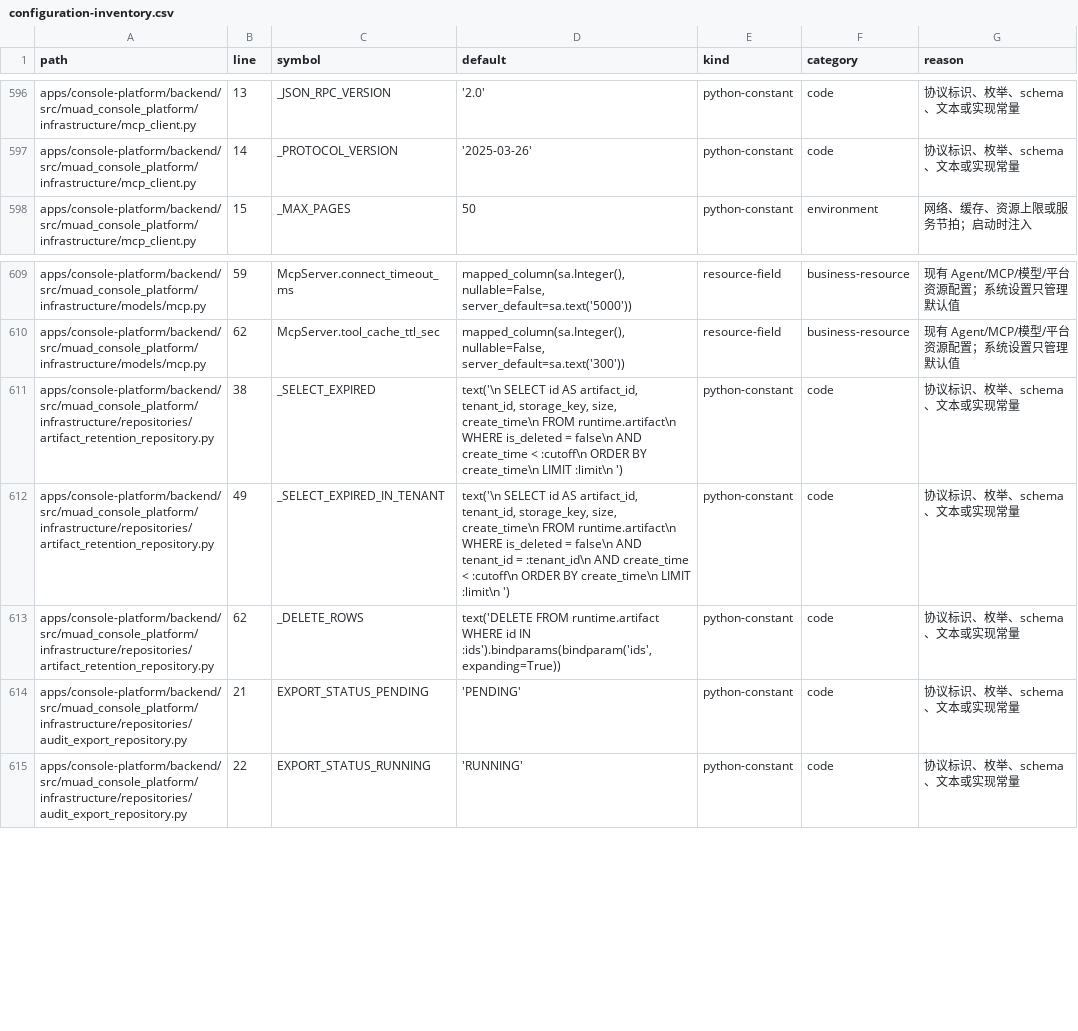
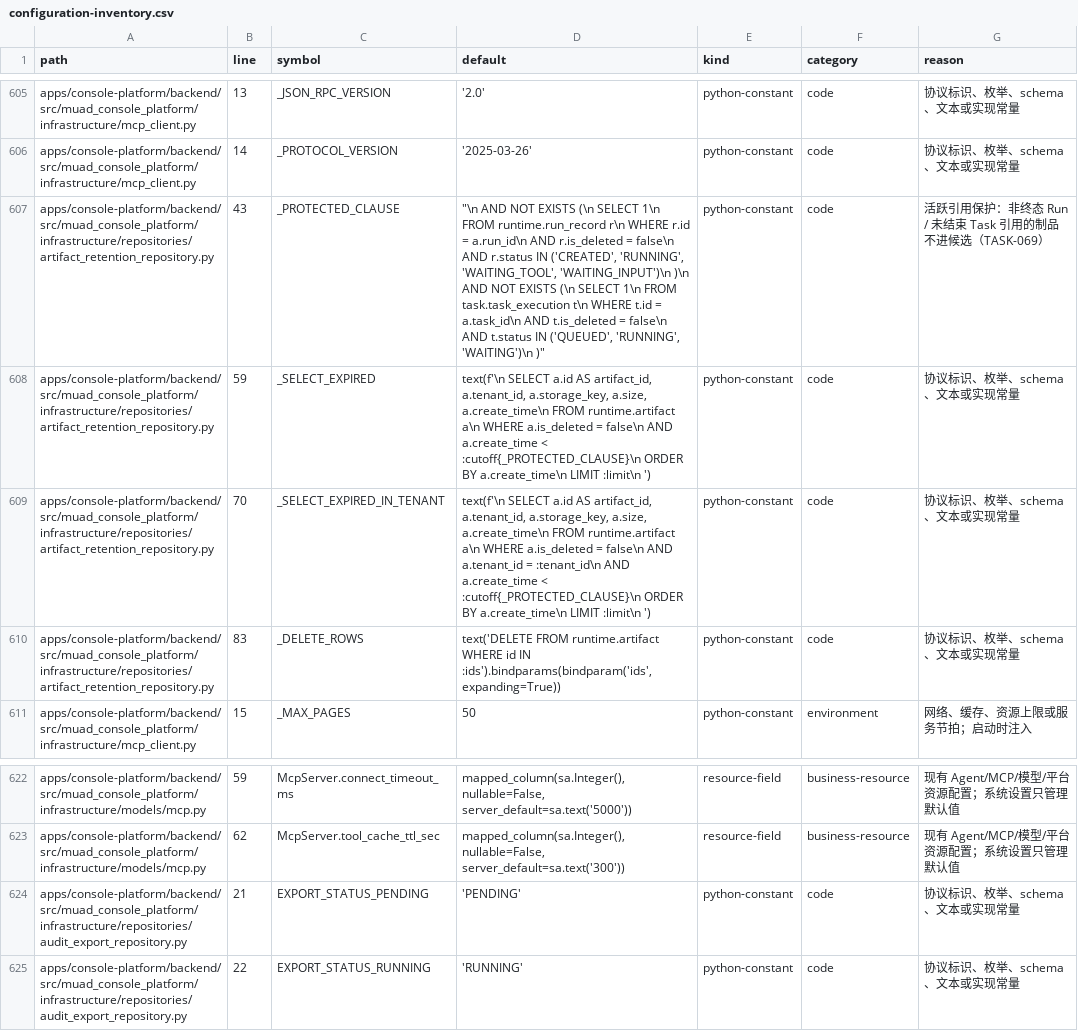
Before and after one commit to Michaelxwb/fluxion-harness, a CSV file: docs/configuration-inventory.csv, drawn as a sheet; only a part is shown, gaps mark what is left out; removed rows and columns are numbered as before the commit, all else as after; the diff covers the shown part only; the diff names each change by its address in the sheet, - before the commit and + after, or states it on an @@ line.

Commit message:
cf-task(TASK-069): 历史、流增量、通知和制品清理保护
保留期按清理边界取设置（contracts schema 唯一来源，每次清理边界取一次，坏值显式失败）；
四类有界软删清理 + 三类不同事实的保护：活跃引用（非终态 Run、在飞提炼 job 的 through_seq
输入边界、artifact.metadata_json.upload_id）、唯一上下文来源（CONTEXT_SUMMARY 永不候选，
只有被最新摘要覆盖的旧消息可回收）、孤儿宽限（暂存文件 mtime）；行锁 + SKIP LOCKED + 软删
让 seq/delivery_key 唯一性与会话/feed 水位不回退；新增 tenant_id 谓词让破坏性清理可在共享库
上只碰一个租户。Console 制品候选 SQL 增加活跃引用保护（非终态 Run / 未结束 Task 不进候选），
服务层补齐"活跃引用是第四类、不进候选"的口径。

B-269/B-07 验收：RED 1 error during collection（缺 channel_retention）→ GREEN 8 passed；
同域回归 tests/agent_runtime 1041 passed（1 条共享库环境残留失败，单跑复验 12 passed）、
tests/console_platform 385 passed、tests/contracts 1281 passed、盘点 4 passed；
ruff 干净、mypy apps packages 439 files 无新错。Done Gate pass（33 verifier deferred 到 verify-e2e）。

```diff
--- a/docs/configuration-inventory.csv
+++ b/docs/configuration-inventory.csv
+row 607: apps/console-platform/backend/src/muad_console_platform/infrastructure/repositories/artifact_retention_repository.py | 43 | _PROTECTED_CLAUSE | "\n AND NOT EXISTS (\n SELECT 1\n FROM runtime.run_record r\n WHERE r.id = a.run_id\n AND r.is_deleted = false\n AND r.status IN ('CREATED', 'RUNNING', 'WAITING_TOOL', 'WAITING_INPUT')\n )\n AND NOT EXISTS (\n SELECT 1\n FROM task.task_execution t\n WHERE t.id = a.task_id\n AND t.is_deleted = false\n AND t.status IN ('QUEUED', 'RUNNING', 'WAITING')\n )" | python-constant | code | 活跃引用保护：非终态 Run / 未结束 Task 引用的制品不进候选（TASK-069）
+row 608: apps/console-platform/backend/src/muad_console_platform/infrastructure/repositories/artifact_retention_repository.py | 59 | _SELECT_EXPIRED | text(f'\n SELECT a.id AS artifact_id, a.tenant_id, a.storage_key, a.size, a.create_time\n FROM runtime.artifact a\n WHERE a.is_deleted = false\n AND a.create_time < :cutoff{_PROTECTED_CLAUSE}\n ORDER BY a.create_time\n LIMIT :limit\n ') | python-constant | code | 协议标识、枚举、schema、文本或实现常量
+row 609: apps/console-platform/backend/src/muad_console_platform/infrastructure/repositories/artifact_retention_repository.py | 70 | _SELECT_EXPIRED_IN_TENANT | text(f'\n SELECT a.id AS artifact_id, a.tenant_id, a.storage_key, a.size, a.create_time\n FROM runtime.artifact a\n WHERE a.is_deleted = false\n AND a.tenant_id = :tenant_id\n AND a.create_time < :cutoff{_PROTECTED_CLAUSE}\n ORDER BY a.create_time\n LIMIT :limit\n ') | python-constant | code | 协议标识、枚举、schema、文本或实现常量
+row 610: apps/console-platform/backend/src/muad_console_platform/infrastructure/repositories/artifact_retention_repository.py | 83 | _DELETE_ROWS | text('DELETE FROM runtime.artifact WHERE id IN :ids').bindparams(bindparam('ids', expanding=True)) | python-constant | code | 协议标识、枚举、schema、文本或实现常量
-row 611: apps/console-platform/backend/src/muad_console_platform/infrastructure/repositories/artifact_retention_repository.py | 38 | _SELECT_EXPIRED | text('\n SELECT id AS artifact_id, tenant_id, storage_key, size, create_time\n FROM runtime.artifact\n WHERE is_deleted = false\n AND create_time < :cutoff\n ORDER BY create_time\n LIMIT :limit\n ') | python-constant | code | 协议标识、枚举、schema、文本或实现常量
-row 612: apps/console-platform/backend/src/muad_console_platform/infrastructure/repositories/artifact_retention_repository.py | 49 | _SELECT_EXPIRED_IN_TENANT | text('\n SELECT id AS artifact_id, tenant_id, storage_key, size, create_time\n FROM runtime.artifact\n WHERE is_deleted = false\n AND tenant_id = :tenant_id\n AND create_time < :cutoff\n ORDER BY create_time\n LIMIT :limit\n ') | python-constant | code | 协议标识、枚举、schema、文本或实现常量
-row 613: apps/console-platform/backend/src/muad_console_platform/infrastructure/repositories/artifact_retention_repository.py | 62 | _DELETE_ROWS | text('DELETE FROM runtime.artifact WHERE id IN :ids').bindparams(bindparam('ids', expanding=True)) | python-constant | code | 协议标识、枚举、schema、文本或实现常量
```
Also changed, not shown: 13 added rows and 4 removed rows elsewhere in this file, 7 other files.
